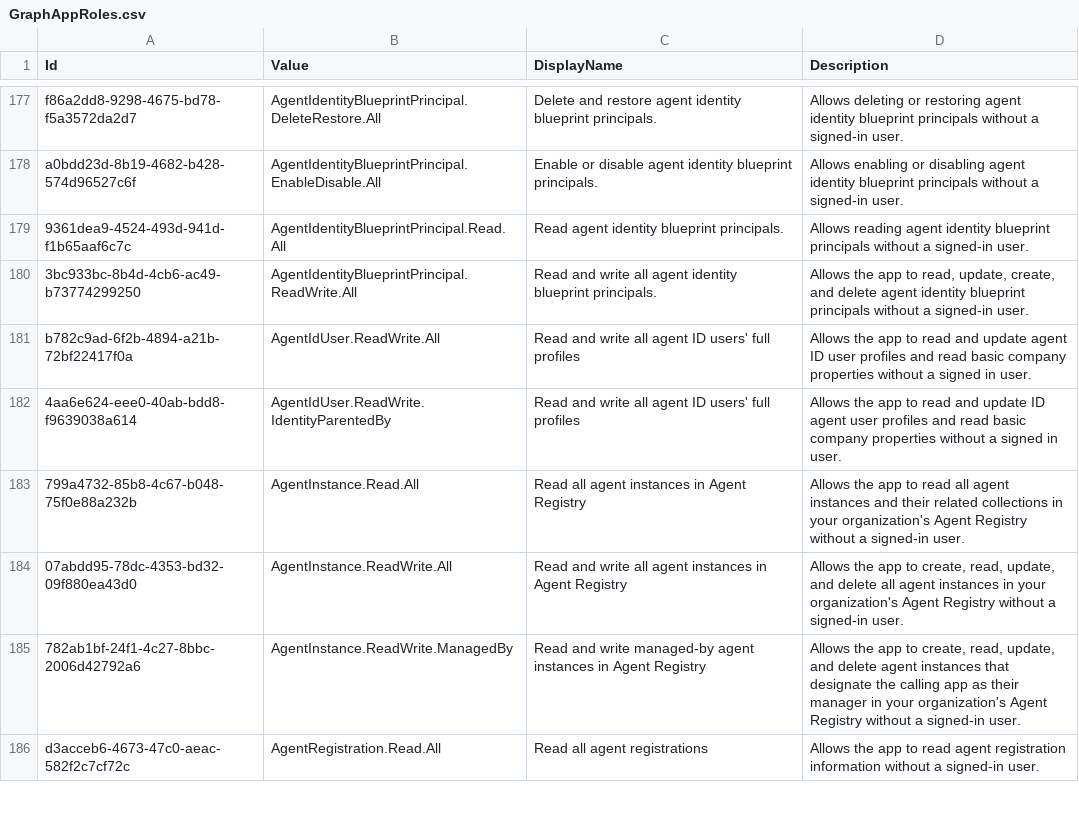
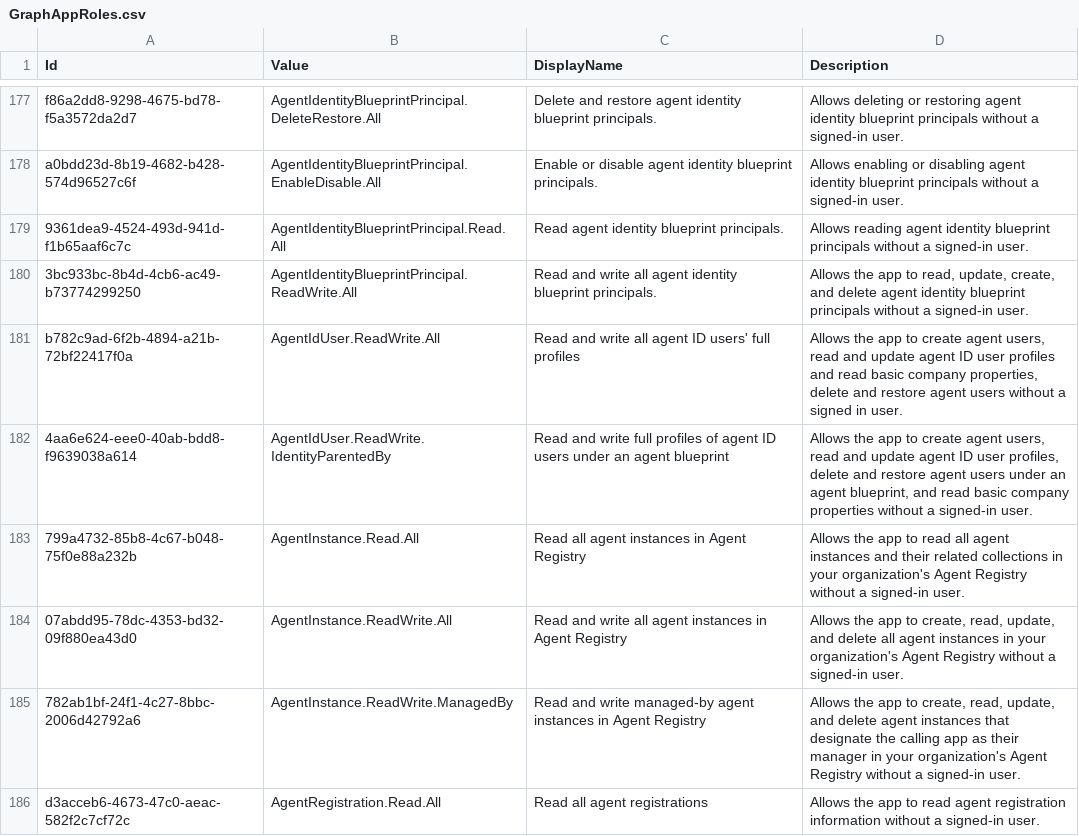
Before and after one commit to Palasito/microsoft-id-resolver, a CSV file: _info/GraphAppRoles.csv, drawn as a sheet; only a part is shown, gaps mark what is left out.

```diff
--- a/_info/GraphAppRoles.csv
+++ b/_info/GraphAppRoles.csv
@@ -180,4 +180,4 @@
 "3bc933bc-8b4d-4cb6-ac49-b73774299250","AgentIdentityBlueprintPrincipal.ReadWrite.All","Read and write all agent identity blueprint principals.","Allows the app to read, update, create, and delete agent identity blueprint principals without a signed-in user."
-"b782c9ad-6f2b-4894-a21b-72bf22417f0a","AgentIdUser.ReadWrite.All","Read and write all agent ID users' full profiles","Allows the app to read and update agent ID user profiles and read basic company properties without a signed in user."
-"4aa6e624-eee0-40ab-bdd8-f9639038a614","AgentIdUser.ReadWrite.IdentityParentedBy","Read and write all agent ID users' full profiles","Allows the app to read and update ID agent user profiles and read basic company properties without a signed in user."
+"b782c9ad-6f2b-4894-a21b-72bf22417f0a","AgentIdUser.ReadWrite.All","Read and write all agent ID users' full profiles","Allows the app to create agent users, read and update agent ID user profiles and read basic company properties, delete and restore agent users without a signed in user."
+"4aa6e624-eee0-40ab-bdd8-f9639038a614","AgentIdUser.ReadWrite.IdentityParentedBy","Read and write full profiles of agent ID users under an agent blueprint","Allows the app to create agent users, read and update agent ID user profiles, delete and restore agent users under an agent blueprint, and read basic company properties without a signed-in user."
 "799a4732-85b8-4c67-b048-75f0e88a232b","AgentInstance.Read.All","Read all agent instances in Agent Registry","Allows the app to read all agent instances and their related collections in your organization's Agent Registry without a signed-in user."
```
Also changed, not shown: _info/DirectoryRoles.csv, _info/GraphDelegateRoles.csv, 5 other files.
